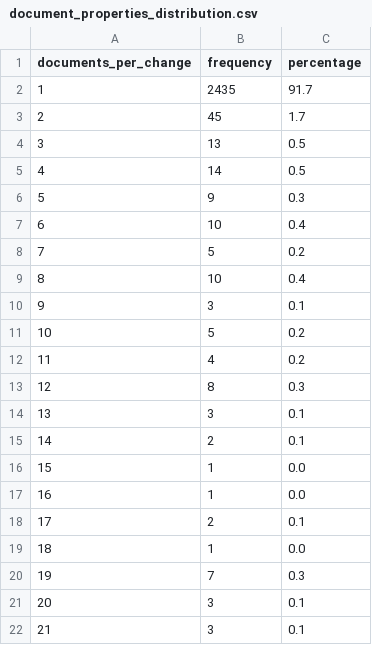
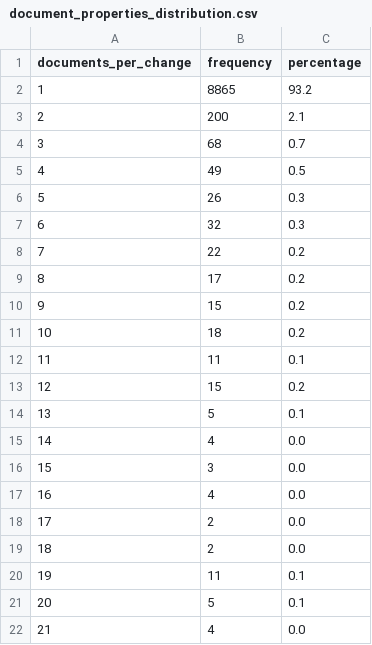
Before and after one commit to IntraDocs/PersFileUsage, a CSV file: out/document_properties_distribution.csv, drawn as a sheet; only a part is shown; the diff covers the shown part only.

```diff
--- a/out/document_properties_distribution.csv
+++ b/out/document_properties_distribution.csv
@@ -1,22 +1,22 @@
 documents_per_change,frequency,percentage
-1,2435,91.7
-2,45,1.7
-3,13,0.5
-4,14,0.5
-5,9,0.3
-6,10,0.4
-7,5,0.2
-8,10,0.4
-9,3,0.1
-10,5,0.2
-11,4,0.2
-12,8,0.3
-13,3,0.1
-14,2,0.1
-15,1,0.0
-16,1,0.0
-17,2,0.1
-18,1,0.0
-19,7,0.3
-20,3,0.1
-21,3,0.1
+1,8865,93.2
+2,200,2.1
+3,68,0.7
+4,49,0.5
+5,26,0.3
+6,32,0.3
+7,22,0.2
+8,17,0.2
+9,15,0.2
+10,18,0.2
+11,11,0.1
+12,15,0.2
+13,5,0.1
+14,4,0.0
+15,3,0.0
+16,4,0.0
+17,2,0.0
+18,2,0.0
+19,11,0.1
+20,5,0.1
+21,4,0.0
```
Also changed, not shown: 20 added rows and 32 edited cells elsewhere in this file, out/agg_devices_by_date.csv, out/agg_os_by_date.csv, 44 other files.
